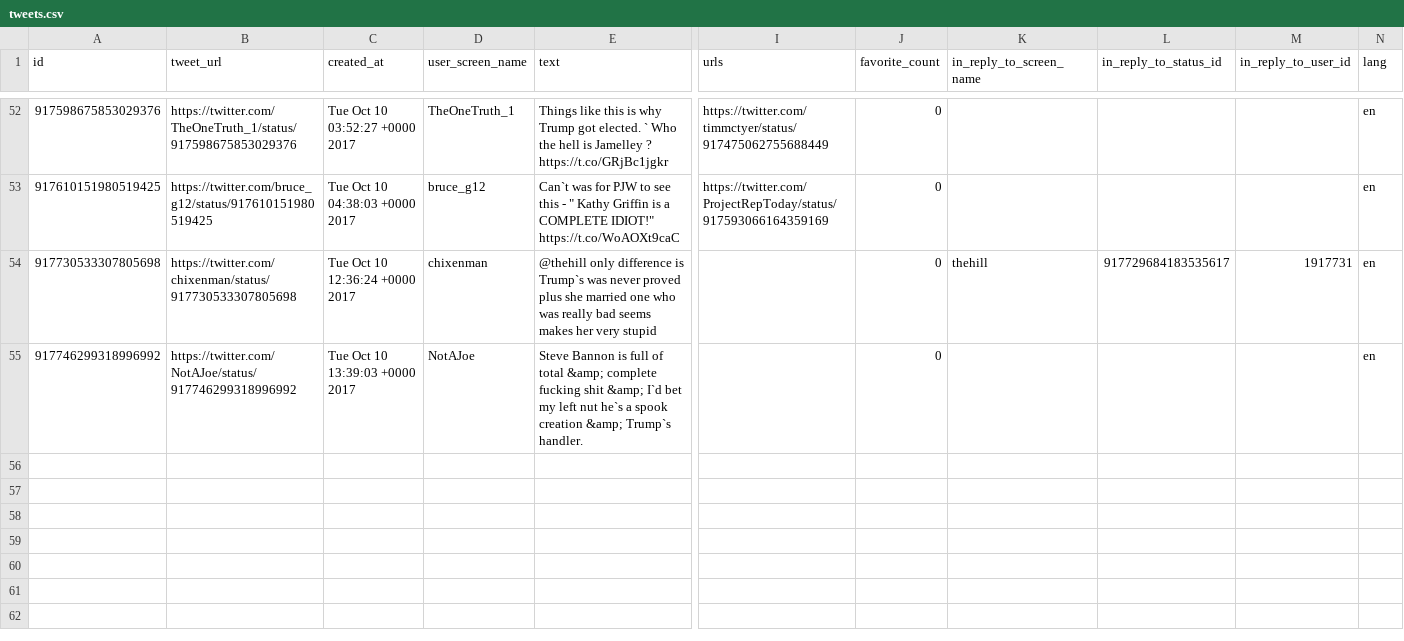
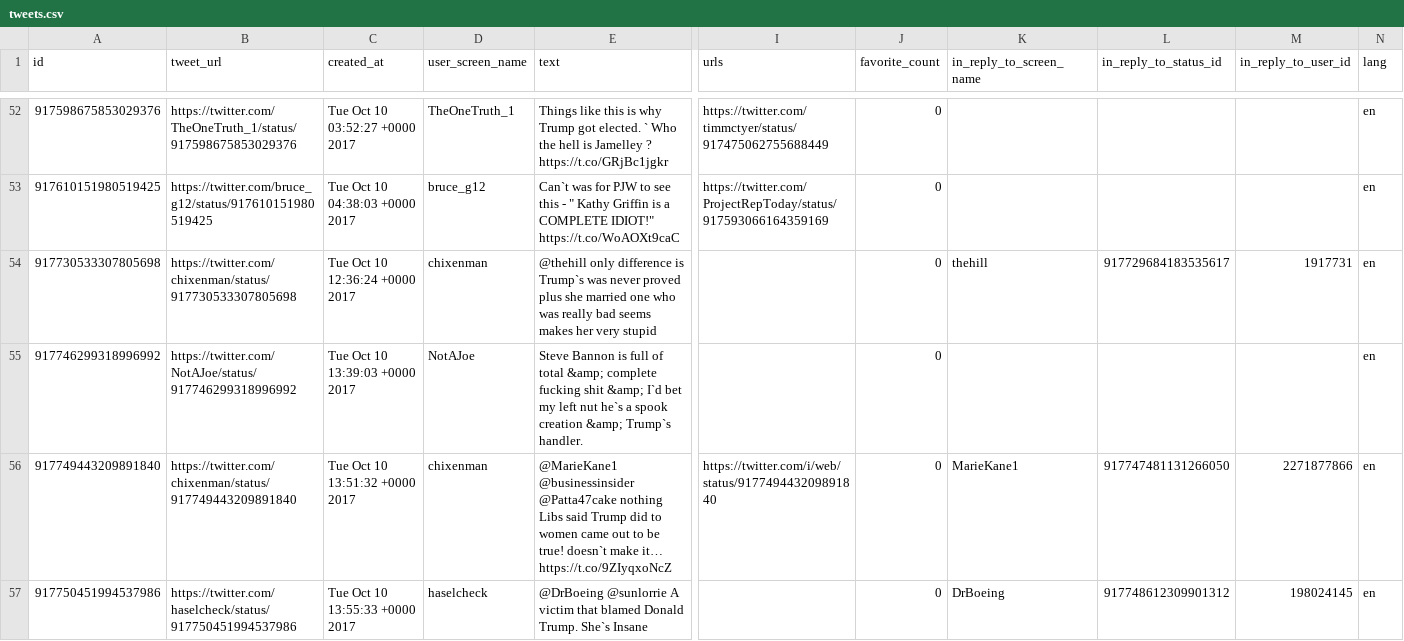
Before and after one commit to edsu/apostrophe, a CSV file: tweets.csv, drawn as a sheet; only a part is shown, gaps mark what is left out; rows hold the shown columns only; the diff names each change by its address in the sheet, - before the commit and + after, or states it on an @@ line.

Commit message:
latest content at Tue Oct 10 14:00:01 UTC 2017

```diff
--- a/tweets.csv
+++ b/tweets.csv
+row 56: 917749443209891840 | https://twitter.com/chixenman/status/917749443209891840 | Tue Oct 10 13:51:32 +0000 2017 | chixenman | @MarieKane1 @businessinsider @Patta47cake nothing Libs said Trump did to women came out to be true! doesn`t make it… https://t.co/9ZIyqxoNcZ | https://twitter.com/i/web/status/917749443209891840 | 0 | MarieKane1 | 917747481131266050 | 2271877866 | en
+row 57: 917750451994537986 | https://twitter.com/haselcheck/status/917750451994537986 | Tue Oct 10 13:55:33 +0000 2017 | haselcheck | @DrBoeing @sunlorrie A victim that blamed Donald Trump. She`s Insane |  | 0 | DrBoeing | 917748612309901312 | 198024145 | en
```
